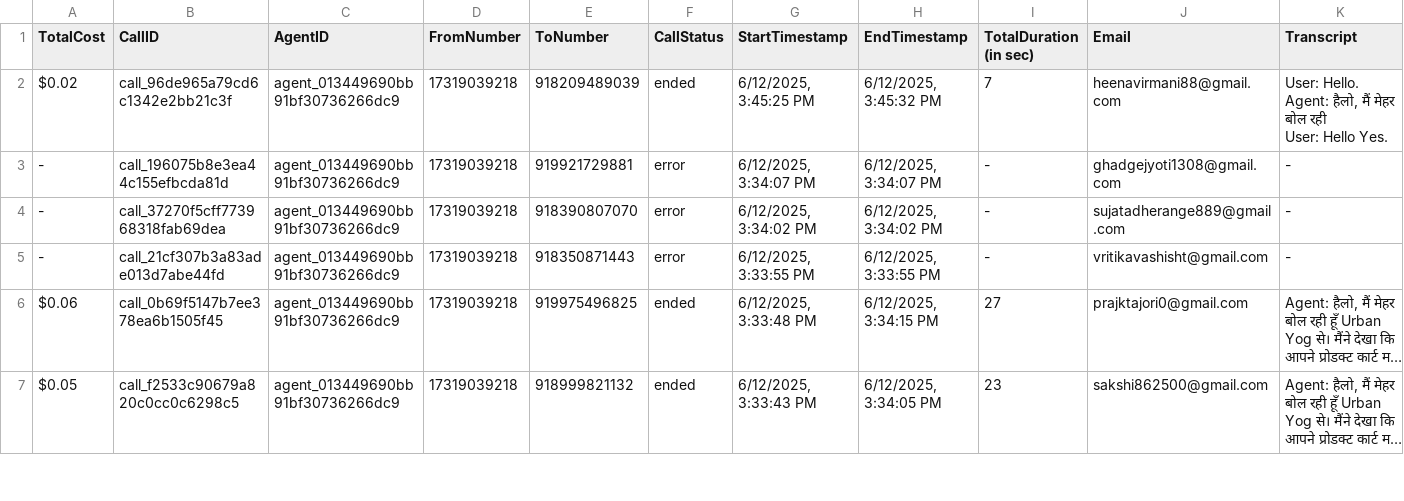
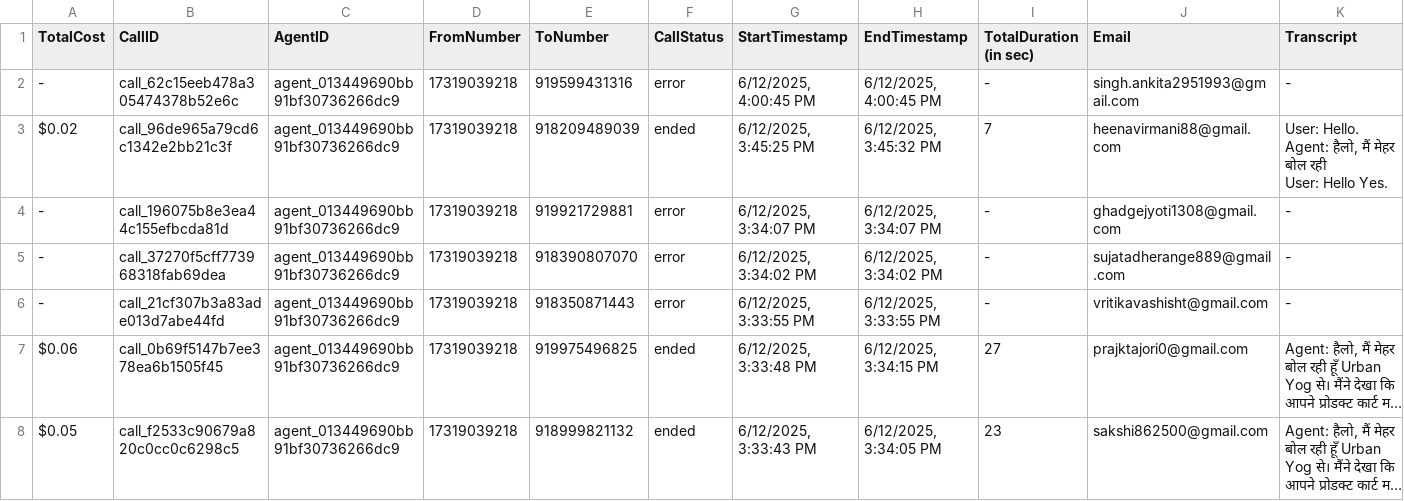
Before and after one commit to Urban-gabru-yog/Urban-Yog, a CSV file: data/call_data.csv, drawn as a sheet; only a part is shown; long unchanged cells end in …; rows hold the shown columns only; the diff names each change by its address in the sheet, - before the commit and + after, or states it on an @@ line.

```diff
--- a/data/call_data.csv
+++ b/data/call_data.csv
+row 2: - | call_62c15eeb478a305474378b52e6c | agent_013449690bb91bf30736266dc9 | 17319039218 | 919599431316 | error | 6/12/2025, 4:00:45 PM | 6/12/2025, 4:00:45 PM | - | singh.ankita2951993@gmail.com | -
```
Also changed, not shown: data/merged_data.csv, 1 other file.
